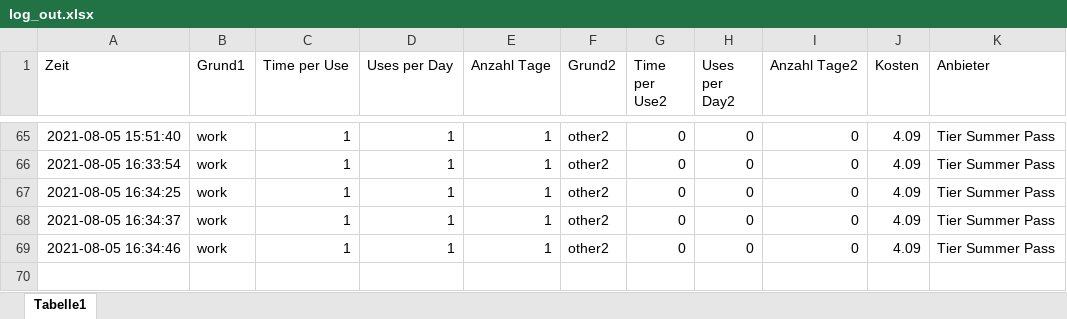
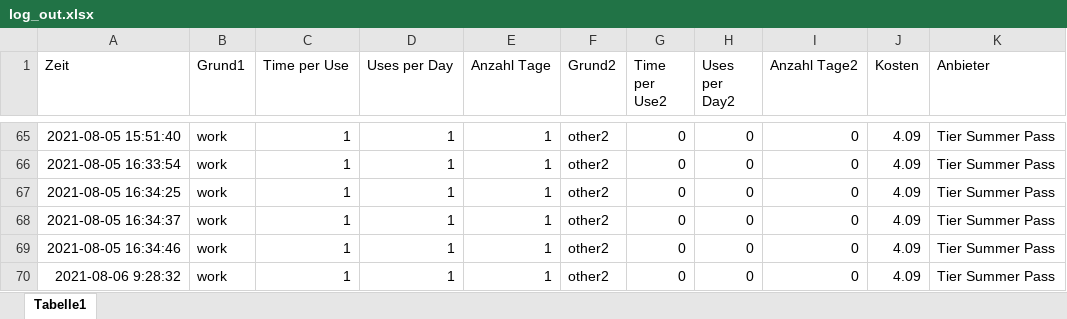
Before and after one commit to jhwarnecke/scooter, an Excel workbook: log_out.xlsx, sheet Tabelle1, drawn as a sheet; only a part is shown, gaps mark what is left out; values as stored, in another font and other column widths than the file's, no borders; the diff names each change by its address in the sheet, - before the commit and + after, or states it on an @@ line.

```diff
--- a/log_out.xlsx (sheet Tabelle1)
+++ b/log_out.xlsx (sheet Tabelle1)
+row 70: 2021-08-06 9:28:32 | work | 1 | 1 | 1 | other2 | 0 | 0 | 0 | 4.09 | Tier Summer Pass
```
Also changed, not shown: 12 other files.
